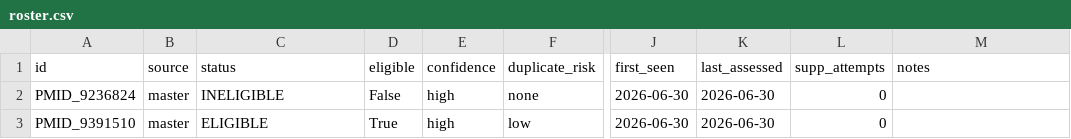
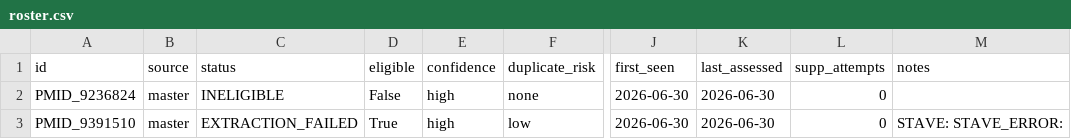
Before and after one commit to mrcg-mpb/PfDR-MarkerBase-extract, a CSV file: data/roster.csv, drawn as a sheet; only a part is shown, gaps mark what is left out; the diff names each change by its address in the sheet, - before the commit and + after, or states it on an @@ line.

```diff
--- a/data/roster.csv
+++ b/data/roster.csv
-C3 (status): ELIGIBLE
+C3 (status): EXTRACTION_FAILED
-M3 (notes): (empty)
+M3 (notes): STAVE: STAVE_ERROR:
```
Also changed, not shown: 2 other files.
